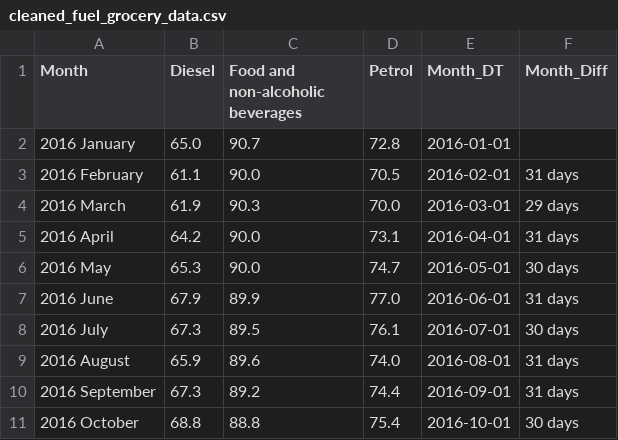
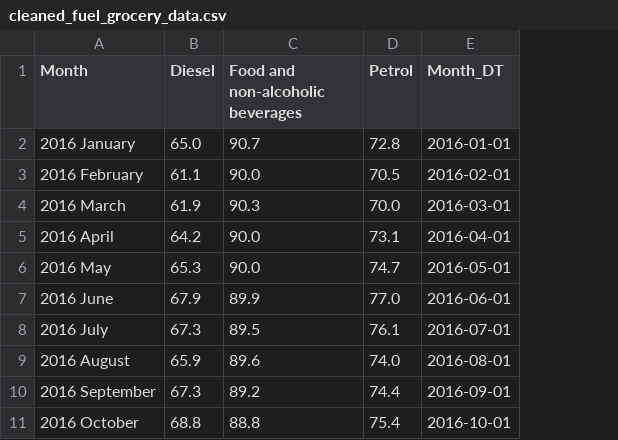
Before and after one commit to SaraLarkem/ireland-fuel-grocery-viz, a CSV file: data/cleaned_fuel_grocery_data.csv, drawn as a sheet; only a part is shown; the diff names each change by its address in the sheet, - before the commit and + after, or states it on an @@ line.

Commit message:
Fix Notebook 01 export path and regenerate cleaned fuel CSV
- Save to the repo's data/ folder whether run from notebooks/ (VS Code) or the repo root (Colab)
- Regenerate cleaned_fuel_grocery_data.csv without the Month_Diff helper column
- Remove Notebook 03 from the pipeline handoff note

```diff
--- a/data/cleaned_fuel_grocery_data.csv
+++ b/data/cleaned_fuel_grocery_data.csv
-column F (Month_Diff), rows 3-11: 31 days | 29 days | 31 days | 30 days | 31 days | 30 days | 31 days | 31 days | 30 days
```
Also changed, not shown: 1 other file.
